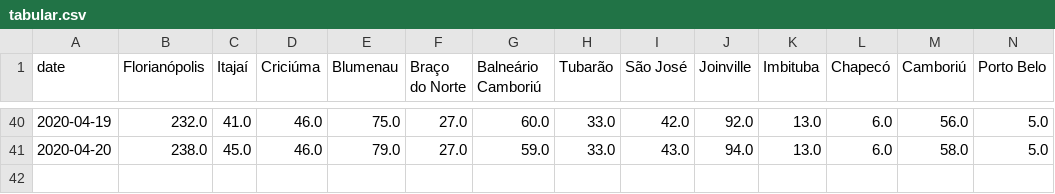
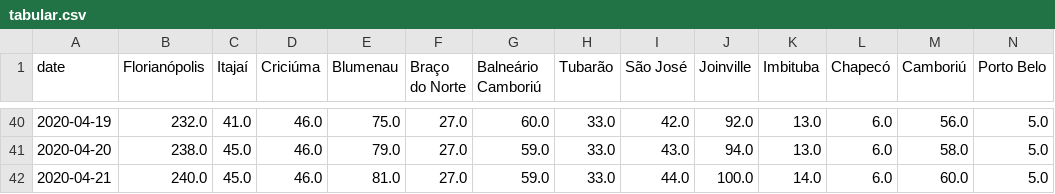
Before and after one commit to zelacerda/covid-19-sc-data, a CSV file: tabular.csv, drawn as a sheet; only a part is shown, gaps mark what is left out; rows hold the shown columns only; the diff names each change by its address in the sheet, - before the commit and + after, or states it on an @@ line.

```diff
--- a/tabular.csv
+++ b/tabular.csv
+row 42: 2020-04-21 | 240.0 | 45.0 | 46.0 | 81.0 | 27.0 | 59.0 | 33.0 | 44.0 | 100.0 | 14.0 | 6.0 | 60.0 | 5.0
```
Also changed, not shown: dataset.csv, 1 other file.
